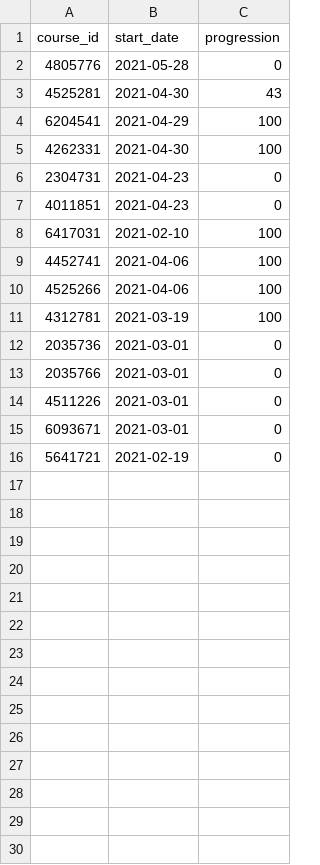
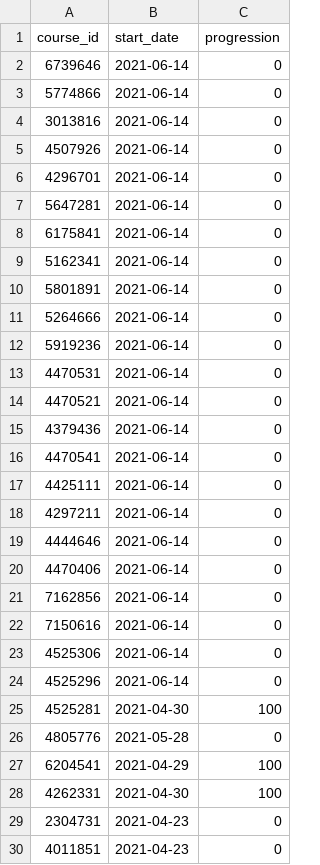
Before and after one commit to TristanV/OCCoursesExplorer, a CSV file: data/my_progress_courses.csv, drawn as a sheet; only a part is shown; the shorter side is filled out with more unchanged rows; removed rows and columns are numbered as before the commit, all else as after; the diff names each change by its address in the sheet, - before the commit and + after, or states it on an @@ line.

```diff
--- a/data/my_progress_courses.csv
+++ b/data/my_progress_courses.csv
+row 2: 6739646 | 2021-06-14 | 0
+row 3: 5774866 | 2021-06-14 | 0
+row 4: 3013816 | 2021-06-14 | 0
+row 5: 4507926 | 2021-06-14 | 0
+row 6: 4296701 | 2021-06-14 | 0
+row 7: 5647281 | 2021-06-14 | 0
+row 8: 6175841 | 2021-06-14 | 0
+row 9: 5162341 | 2021-06-14 | 0
+row 10: 5801891 | 2021-06-14 | 0
+row 11: 5264666 | 2021-06-14 | 0
+row 12: 5919236 | 2021-06-14 | 0
+row 13: 4470531 | 2021-06-14 | 0
+row 14: 4470521 | 2021-06-14 | 0
+row 15: 4379436 | 2021-06-14 | 0
+row 16: 4470541 | 2021-06-14 | 0
+row 17: 4425111 | 2021-06-14 | 0
+row 18: 4297211 | 2021-06-14 | 0
+row 19: 4444646 | 2021-06-14 | 0
+row 20: 4470406 | 2021-06-14 | 0
+row 21: 7162856 | 2021-06-14 | 0
+row 22: 7150616 | 2021-06-14 | 0
+row 23: 4525306 | 2021-06-14 | 0
+row 24: 4525296 | 2021-06-14 | 0
+row 25: 4525281 | 2021-04-30 | 100
-row 3: 4525281 | 2021-04-30 | 43
```
Also changed, not shown: data/my_courses.csv, 6 other files.
